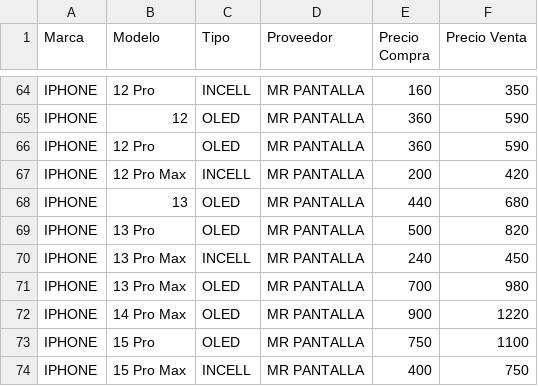
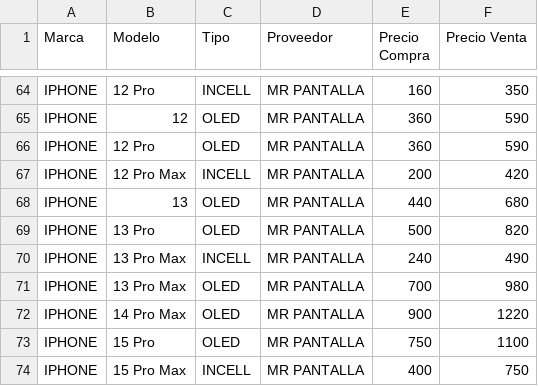
Before and after one commit to SCZ-BO/DrXiaomi, a CSV file: precio/data/mrpantalla.csv, drawn as a sheet; only a part is shown, gaps mark what is left out.

Commit message:
Update mrpantalla.csv

```diff
--- a/precio/data/mrpantalla.csv
+++ b/precio/data/mrpantalla.csv
@@ -69,3 +69,3 @@ IPHONE,13,OLED,MR PANTALLA,440,680
 IPHONE,13 Pro,OLED,MR PANTALLA,500,820
-IPHONE,13 Pro Max,INCELL,MR PANTALLA,240,450
+IPHONE,13 Pro Max,INCELL,MR PANTALLA,240,490
 IPHONE,13 Pro Max,OLED,MR PANTALLA,700,980
```
